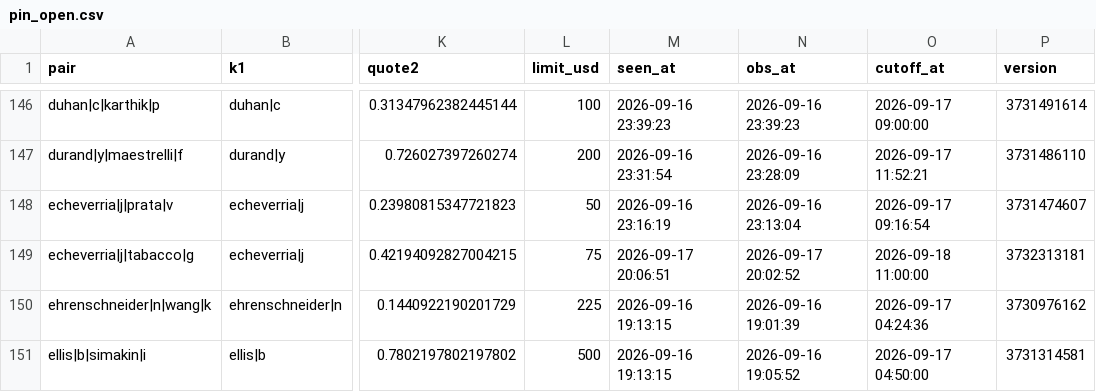
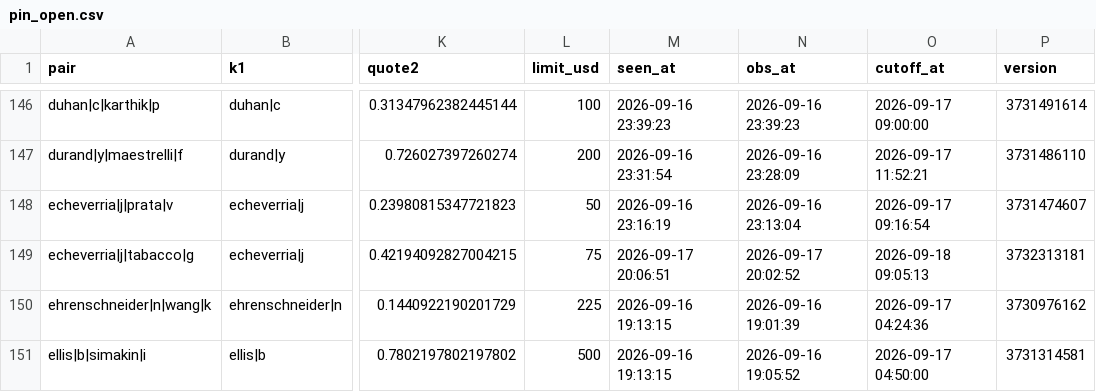
Before and after one commit to Teemotaij/pinnacle-board, a CSV file: board/pin_open.csv, drawn as a sheet; only a part is shown, gaps mark what is left out; the diff covers the shown part only; the diff names each change by its address in the sheet, - before the commit and + after, or states it on an @@ line.

```diff
--- a/board/pin_open.csv
+++ b/board/pin_open.csv
-O149 (cutoff_at): 2026-09-18 11:00:00
+O149 (cutoff_at): 2026-09-18 09:05:13
```
Also changed, not shown: 4 added rows elsewhere in this file, board/pin_close.csv, board/ticks/2026-09-18.csv.
